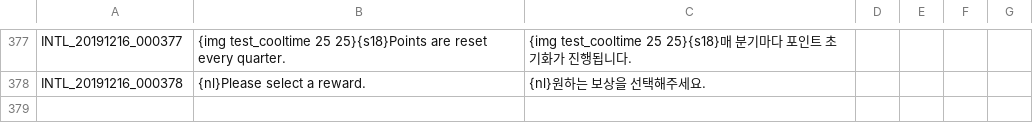
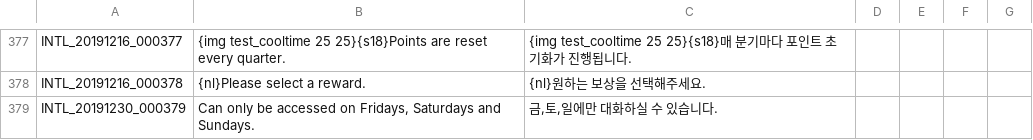
Before and after one commit to Treeofsavior/IndonesianTranslation, a TSV file: INTL.tsv, drawn as a sheet; only a part is shown, gaps mark what is left out; the diff names each change by its address in the sheet, - before the commit and + after, or states it on an @@ line.

```diff
--- a/INTL.tsv
+++ b/INTL.tsv
+row 379: INTL_20191230_000379 | Can only be accessed on Fridays, Saturdays and Sundays. | 금,토,일에만 대화하실 수 있습니다.
```
Also changed, not shown: 5 other files.
